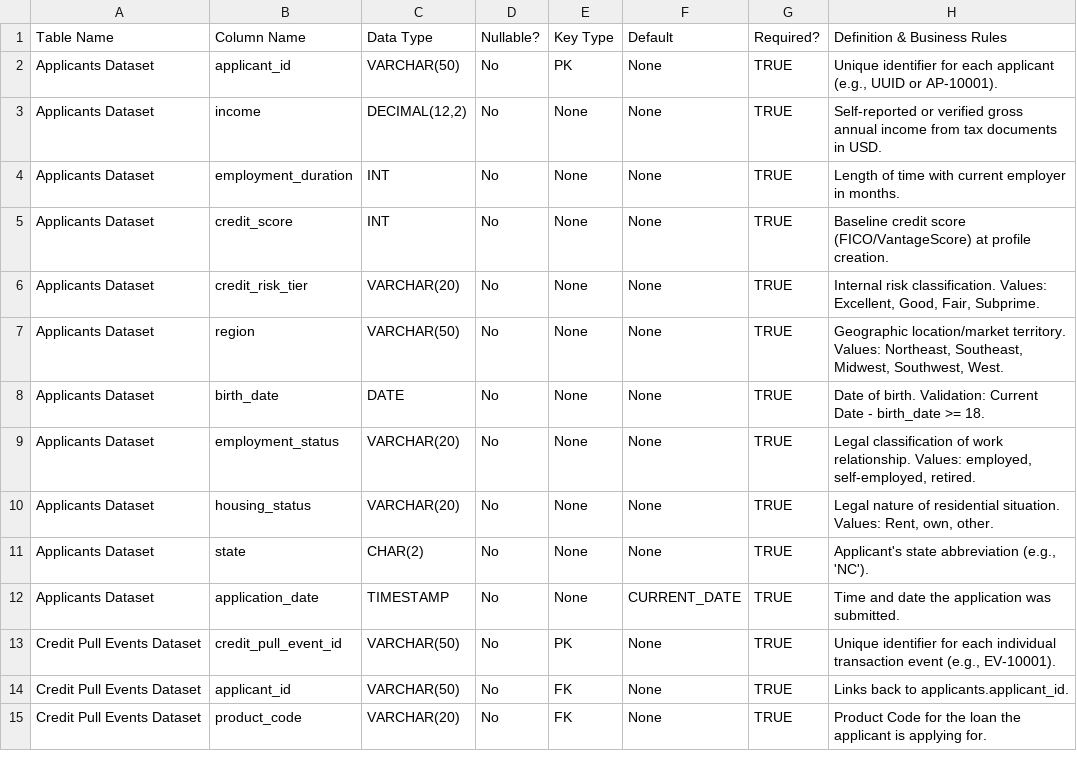
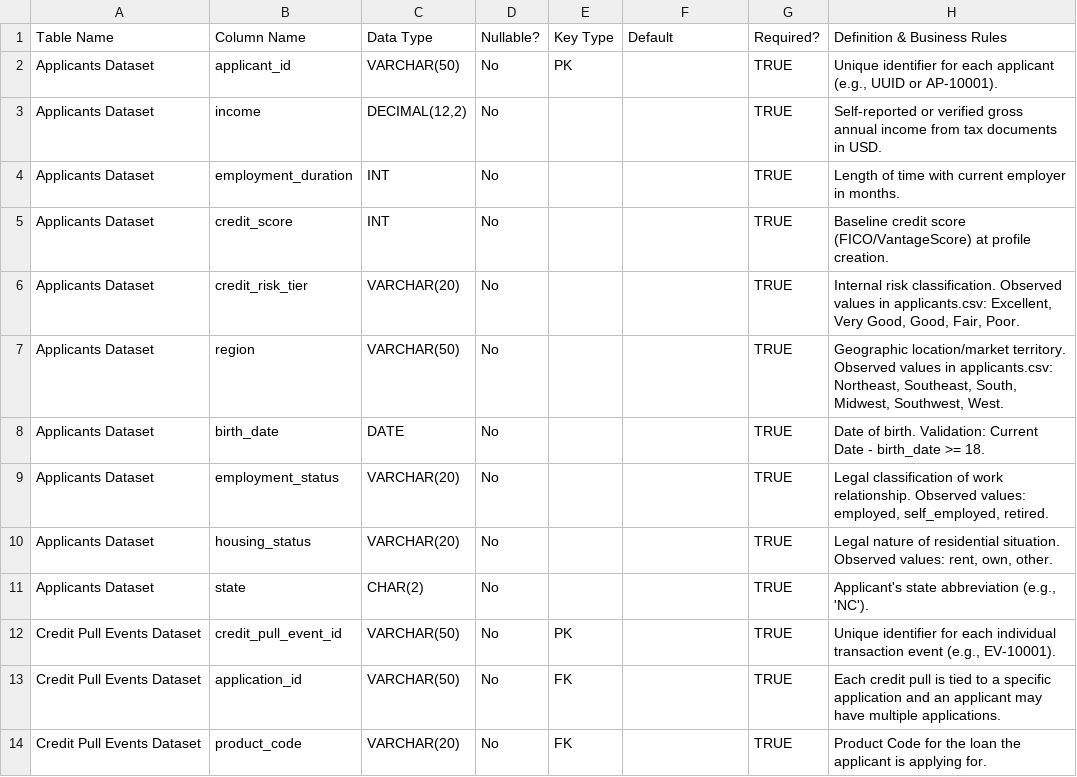
Before and after one commit to WenyaPerry/DSBA6171-Project, a CSV file: metadata/structured_data_dictionary.csv, drawn as a sheet; only a part is shown; the diff covers the shown part only.

Commit message:
update the structured data dictionary

```diff
--- a/metadata/structured_data_dictionary.csv
+++ b/metadata/structured_data_dictionary.csv
@@ -1,15 +1,14 @@
 Table Name,Column Name,Data Type,Nullable?,Key Type,Default,Required?,Definition & Business Rules
-Applicants Dataset,applicant_id,VARCHAR(50),No,PK,None,TRUE,"Unique identifier for each applicant (e.g., UUID or AP-10001)."
-Applicants Dataset,income,"DECIMAL(12,2)",No,None,None,TRUE,Self-reported or verified gross annual income from tax documents in USD.
-Applicants Dataset,employment_duration,INT,No,None,None,TRUE,Length of time with current employer in months.
-Applicants Dataset,credit_score,INT,No,None,None,TRUE,Baseline credit score (FICO/VantageScore) at profile creation.
-Applicants Dataset,credit_risk_tier,VARCHAR(20),No,None,None,TRUE,"Internal risk classification. Values: Excellent, Good, Fair, Subprime."
-Applicants Dataset,region,VARCHAR(50),No,None,None,TRUE,"Geographic location/market territory. Values: Northeast, Southeast, Midwest, Southwest, West."
-Applicants Dataset,birth_date,DATE,No,None,None,TRUE,Date of birth. Validation: Current Date - birth_date >= 18.
-Applicants Dataset,employment_status,VARCHAR(20),No,None,None,TRUE,"Legal classification of work relationship. Values: employed, self-employed, retired."
-Applicants Dataset,housing_status,VARCHAR(20),No,None,None,TRUE,"Legal nature of residential situation. Values: Rent, own, other."
-Applicants Dataset,state,CHAR(2),No,None,None,TRUE,"Applicant's state abbreviation (e.g., 'NC')."
-Applicants Dataset,application_date,TIMESTAMP,No,None,CURRENT_DATE,TRUE,Time and date the application was submitted.
-Credit Pull Events Dataset,credit_pull_event_id,VARCHAR(50),No,PK,None,TRUE,"Unique identifier for each individual transaction event (e.g., EV-10001)."
-Credit Pull Events Dataset,applicant_id,VARCHAR(50),No,FK,None,TRUE,Links back to applicants.applicant_id.
-Credit Pull Events Dataset,product_code,VARCHAR(20),No,FK,None,TRUE,Product Code for the loan the applicant is applying for.
+Applicants Dataset,applicant_id,VARCHAR(50),No,PK,,TRUE,"Unique identifier for each applicant (e.g., UUID or AP-10001)."
+Applicants Dataset,income,"DECIMAL(12,2)",No,,,TRUE,Self-reported or verified gross annual income from tax documents in USD.
+Applicants Dataset,employment_duration,INT,No,,,TRUE,Length of time with current employer in months.
+Applicants Dataset,credit_score,INT,No,,,TRUE,Baseline credit score (FICO/VantageScore) at profile creation.
+Applicants Dataset,credit_risk_tier,VARCHAR(20),No,,,TRUE,"Internal risk classification. Observed values in applicants.csv: Excellent, Very Good, Good, Fair, Poor."
+Applicants Dataset,region,VARCHAR(50),No,,,TRUE,"Geographic location/market territory. Observed values in applicants.csv: Northeast, Southeast, South, Midwest, Southwest, West."
+Applicants Dataset,birth_date,DATE,No,,,TRUE,Date of birth. Validation: Current Date - birth_date >= 18.
+Applicants Dataset,employment_status,VARCHAR(20),No,,,TRUE,"Legal classification of work relationship. Observed values: employed, self_employed, retired."
+Applicants Dataset,housing_status,VARCHAR(20),No,,,TRUE,"Legal nature of residential situation. Observed values: rent, own, other."
+Applicants Dataset,state,CHAR(2),No,,,TRUE,"Applicant's state abbreviation (e.g., 'NC')."
+Credit Pull Events Dataset,credit_pull_event_id,VARCHAR(50),No,PK,,TRUE,"Unique identifier for each individual transaction event (e.g., EV-10001)."
+Credit Pull Events Dataset,application_id,VARCHAR(50),No,FK,,TRUE,Each credit pull is tied to a specific application and an applicant may have multiple applications.
+Credit Pull Events Dataset,product_code,VARCHAR(20),No,FK,,TRUE,Product Code for the loan the applicant is applying for.
```
Also changed, not shown: 5 added rows, 3 removed rows and 63 edited cells elsewhere in this file.
